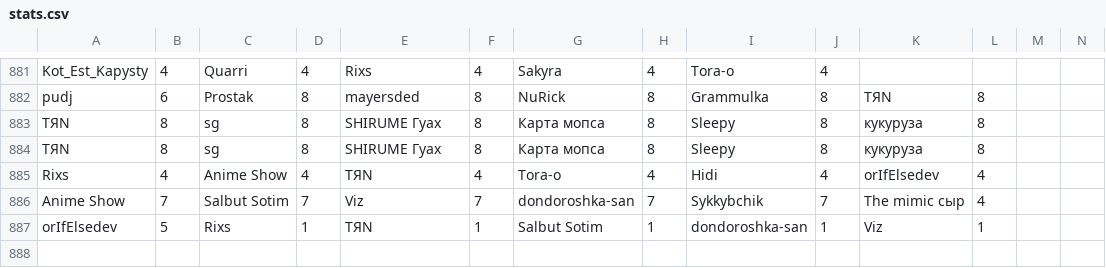
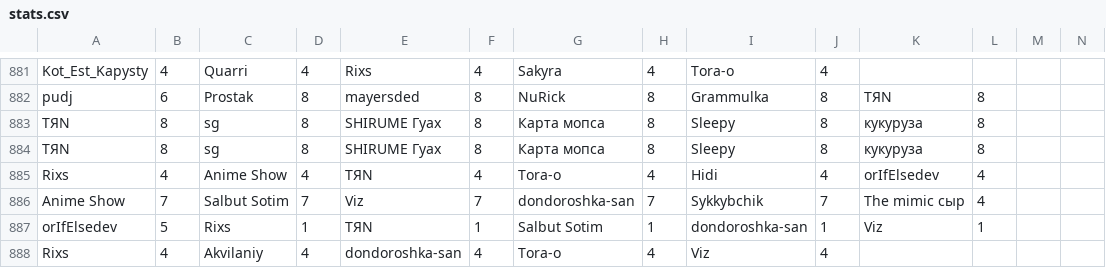
Before and after one commit to zzzRobottzzz/dnd-stats, a CSV file: stats.csv, drawn as a sheet; only a part is shown, gaps mark what is left out; rows hold the shown columns only; the diff names each change by its address in the sheet, - before the commit and + after, or states it on an @@ line.

Commit message:
Update statistics

```diff
--- a/stats.csv
+++ b/stats.csv
+row 888: Rixs | 4 | Akvilaniy | 4 | dondoroshka-san | 4 | Tora-o | 4 | Viz | 4
```
